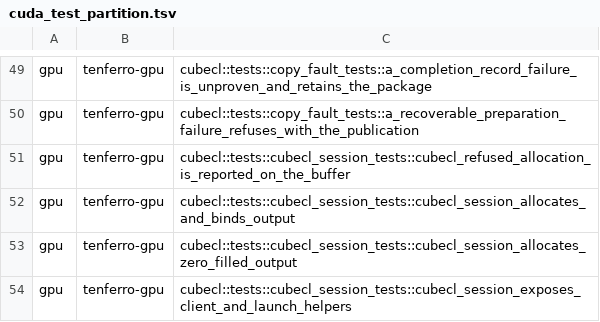
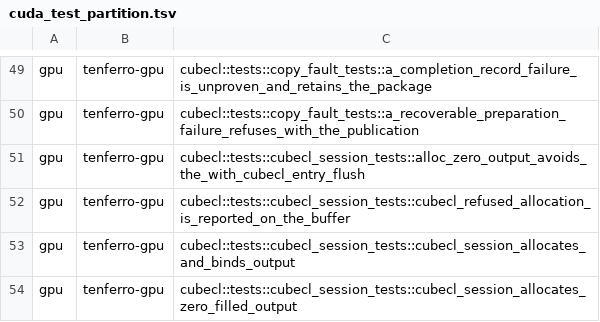
Before and after one commit to tensor4all/tenferro-rs, a TSV file: scripts/ci/cuda_test_partition.tsv, drawn as a sheet; only a part is shown, gaps mark what is left out; the shorter side is filled out with more unchanged rows.

Commit message:
perf(gpu): drop the redundant with_cubecl entry flush (#1887)
`with_cubecl` flushed the CubeCL host queue on entry and again on exit. The
compact zero fill (`alloc_zero_output`, compact `fill_zero_write`) already
drains that queue with its own `resolve_and_flush` hand-off before the raw
memset, and same-stream CubeCL kernels are ordered by the backend queue, so
the entry flush was a second blocking device-thread round trip for no
ordering gain. Remove it; the exit flush (publish and error surfacing) stays.

Paired ABAB in one session, A100, release, one test thread:

| arm | before | after |
| --- | --- | --- |
| empty `with_cubecl` | 12.85 us/op | 6.18 us/op |
| `alloc_zero_output::<f32>(&[16])` | 23.45 us/op | 16.68 us/op |
| entry flushes before the callback | 1 | 0 |

The regression test
`alloc_zero_output_avoids_the_with_cubecl_entry_flush` reads the flush counter
at the top of the callback so the cross-stream synchronize the fill can take
inside the callback is not mistaken for a wrapper entry flush, and it fails if
the entry flush returns (verified by re-adding it).

Refs #1887

(cherry picked from commit 153c8a54f8a842a70f5d067d7c49e041985e1802)

```diff
--- a/scripts/ci/cuda_test_partition.tsv
+++ b/scripts/ci/cuda_test_partition.tsv
@@ -50,2 +50,3 @@ gpu	tenferro-gpu	cubecl::tests::copy_fault_tests::a_completion_record_failure_is
 gpu	tenferro-gpu	cubecl::tests::copy_fault_tests::a_recoverable_preparation_failure_refuses_with_the_publication
+gpu	tenferro-gpu	cubecl::tests::cubecl_session_tests::alloc_zero_output_avoids_the_with_cubecl_entry_flush
 gpu	tenferro-gpu	cubecl::tests::cubecl_session_tests::cubecl_refused_allocation_is_reported_on_the_buffer
```
Also changed, not shown: 4 other files.
